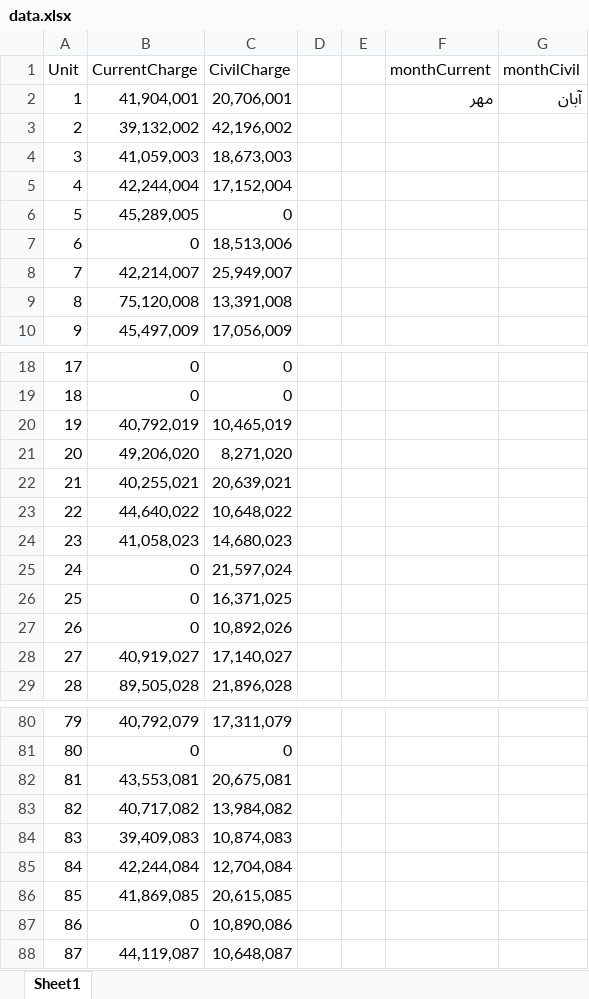
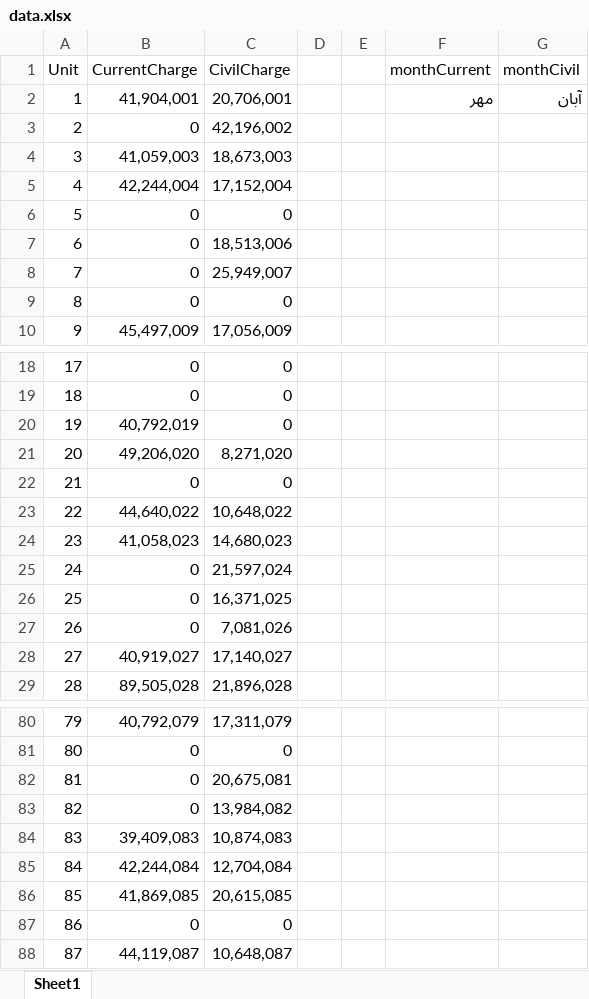
Before and after one commit to MohamadReza-Ghanbari/nargesComplex, an Excel workbook: data.xlsx, sheet Sheet1, drawn as a sheet; only a part is shown, gaps mark what is left out; values as stored, in another font and other column widths than the file's, no borders; the diff covers the shown part only; the diff names each change by its address in the sheet, - before the commit and + after, or states it on an @@ line.

Commit message:
Add files via upload

```diff
--- a/data.xlsx (sheet Sheet1)
+++ b/data.xlsx (sheet Sheet1)
-B3 (CurrentCharge): 39,132,002
+B3 (CurrentCharge): 0
-B6 (CurrentCharge): 45,289,005
+B6 (CurrentCharge): 0
-B8 (CurrentCharge): 42,214,007
+B8 (CurrentCharge): 0
-B9 (CurrentCharge): 75,120,008
+B9 (CurrentCharge): 0
-C9 (CivilCharge): 13,391,008
+C9 (CivilCharge): 0
-C20 (CivilCharge): 10,465,019
+C20 (CivilCharge): 0
-B22 (CurrentCharge): 40,255,021
+B22 (CurrentCharge): 0
-C22 (CivilCharge): 20,639,021
+C22 (CivilCharge): 0
-C27 (CivilCharge): 10,892,026
+C27 (CivilCharge): 7,081,026
-B82 (CurrentCharge): 43,553,081
+B82 (CurrentCharge): 0
-B83 (CurrentCharge): 40,717,082
+B83 (CurrentCharge): 0
-C87 (CivilCharge): 10,890,086
+C87 (CivilCharge): 0
```
Also changed, not shown: 4 edited cells elsewhere in this sheet.
